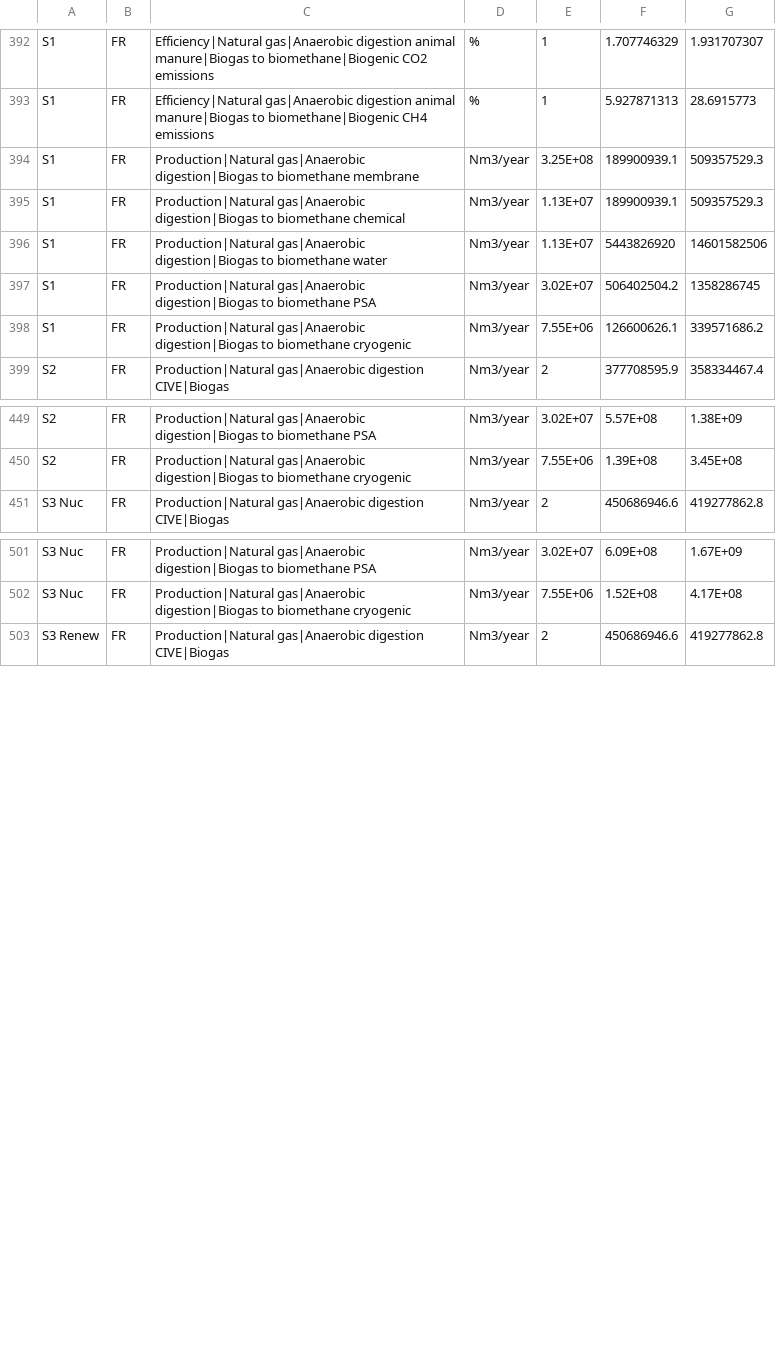
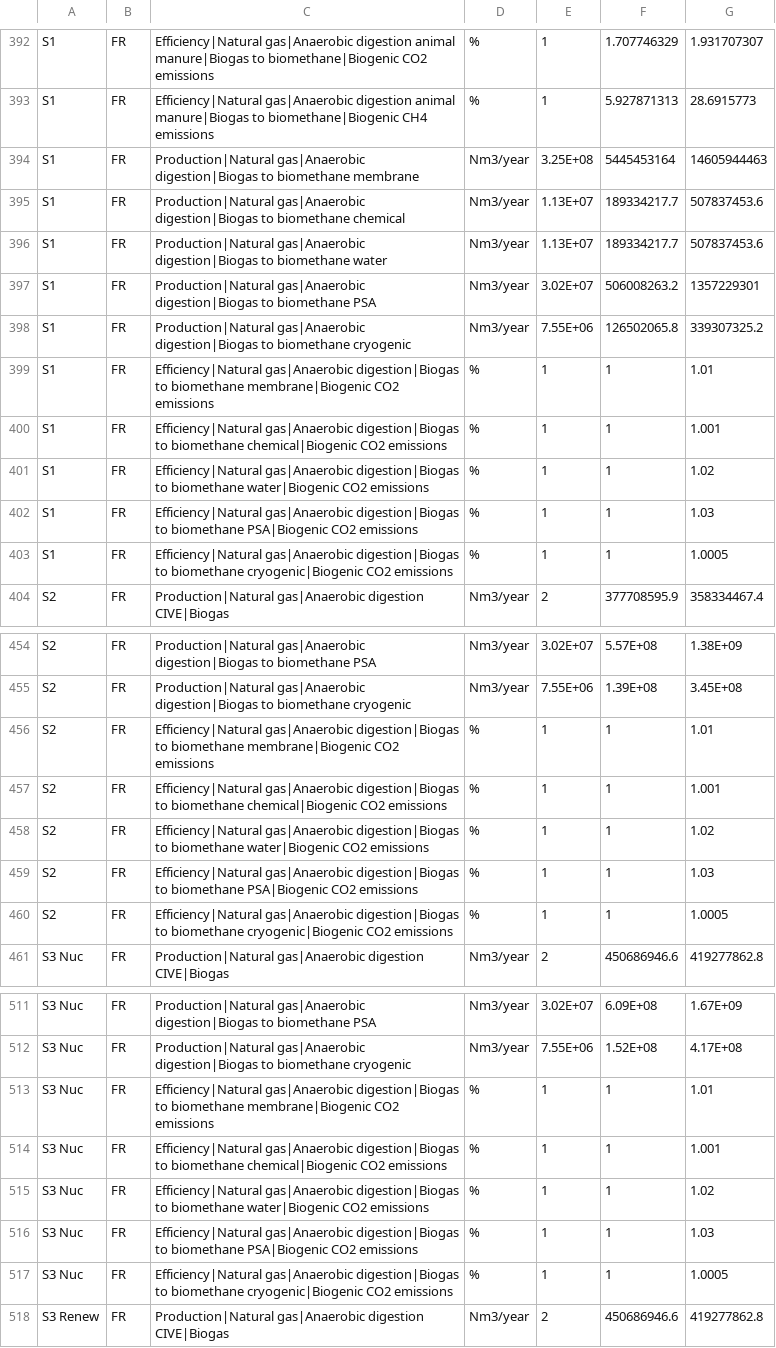
Before and after one commit to oie-mines-paristech/ADEME_scenarios_premise, a CSV file: scenario_data/scenario_data.csv, drawn as a sheet; only a part is shown, gaps mark what is left out; the diff covers the shown part only.

Commit message:
Corrected error in S1 production variables for upgrading techs

```diff
--- a/scenario_data/scenario_data.csv
+++ b/scenario_data/scenario_data.csv
@@ -393,7 +393,12 @@ S1,FR,Efficiency|Natural gas|Anaerobic digestion animal manure|Biogas to biometh
 S1,FR,Efficiency|Natural gas|Anaerobic digestion animal manure|Biogas to biomethane|Biogenic CH4 emissions,%,1,5.927871313,28.6915773
-S1,FR,Production|Natural gas|Anaerobic digestion|Biogas to biomethane membrane,Nm3/year,3.25E+08,189900939.1,509357529.3
-S1,FR,Production|Natural gas|Anaerobic digestion|Biogas to biomethane chemical,Nm3/year,1.13E+07,189900939.1,509357529.3
-S1,FR,Production|Natural gas|Anaerobic digestion|Biogas to biomethane water,Nm3/year,1.13E+07,5443826920,14601582506
-S1,FR,Production|Natural gas|Anaerobic digestion|Biogas to biomethane PSA,Nm3/year,3.02E+07,506402504.2,1358286745
-S1,FR,Production|Natural gas|Anaerobic digestion|Biogas to biomethane cryogenic,Nm3/year,7.55E+06,126600626.1,339571686.2
+S1,FR,Production|Natural gas|Anaerobic digestion|Biogas to biomethane membrane,Nm3/year,3.25E+08,5445453164,14605944463
+S1,FR,Production|Natural gas|Anaerobic digestion|Biogas to biomethane chemical,Nm3/year,1.13E+07,189334217.7,507837453.6
+S1,FR,Production|Natural gas|Anaerobic digestion|Biogas to biomethane water,Nm3/year,1.13E+07,189334217.7,507837453.6
+S1,FR,Production|Natural gas|Anaerobic digestion|Biogas to biomethane PSA,Nm3/year,3.02E+07,506008263.2,1357229301
+S1,FR,Production|Natural gas|Anaerobic digestion|Biogas to biomethane cryogenic,Nm3/year,7.55E+06,126502065.8,339307325.2
+S1,FR,Efficiency|Natural gas|Anaerobic digestion|Biogas to biomethane membrane|Biogenic CO2 emissions,%,1,1,1.01
+S1,FR,Efficiency|Natural gas|Anaerobic digestion|Biogas to biomethane chemical|Biogenic CO2 emissions,%,1,1,1.001
+S1,FR,Efficiency|Natural gas|Anaerobic digestion|Biogas to biomethane water|Biogenic CO2 emissions,%,1,1,1.02
+S1,FR,Efficiency|Natural gas|Anaerobic digestion|Biogas to biomethane PSA|Biogenic CO2 emissions,%,1,1,1.03
+S1,FR,Efficiency|Natural gas|Anaerobic digestion|Biogas to biomethane cryogenic|Biogenic CO2 emissions,%,1,1,1.0005
 S2,FR,Production|Natural gas|Anaerobic digestion CIVE|Biogas,Nm3/year,2,377708595.9,358334467.4
@@ -450,2 +455,7 @@ S2,FR,Production|Natural gas|Anaerobic digestion|Biogas to biomethane PSA,Nm3/ye
 S2,FR,Production|Natural gas|Anaerobic digestion|Biogas to biomethane cryogenic,Nm3/year,7.55E+06,1.39E+08,3.45E+08
+S2,FR,Efficiency|Natural gas|Anaerobic digestion|Biogas to biomethane membrane|Biogenic CO2 emissions,%,1,1,1.01
+S2,FR,Efficiency|Natural gas|Anaerobic digestion|Biogas to biomethane chemical|Biogenic CO2 emissions,%,1,1,1.001
+S2,FR,Efficiency|Natural gas|Anaerobic digestion|Biogas to biomethane water|Biogenic CO2 emissions,%,1,1,1.02
+S2,FR,Efficiency|Natural gas|Anaerobic digestion|Biogas to biomethane PSA|Biogenic CO2 emissions,%,1,1,1.03
+S2,FR,Efficiency|Natural gas|Anaerobic digestion|Biogas to biomethane cryogenic|Biogenic CO2 emissions,%,1,1,1.0005
 S3 Nuc,FR,Production|Natural gas|Anaerobic digestion CIVE|Biogas,Nm3/year,2,450686946.6,419277862.8
@@ -502,2 +512,7 @@ S3 Nuc,FR,Production|Natural gas|Anaerobic digestion|Biogas to biomethane PSA,Nm
 S3 Nuc,FR,Production|Natural gas|Anaerobic digestion|Biogas to biomethane cryogenic,Nm3/year,7.55E+06,1.52E+08,4.17E+08
+S3 Nuc,FR,Efficiency|Natural gas|Anaerobic digestion|Biogas to biomethane membrane|Biogenic CO2 emissions,%,1,1,1.01
+S3 Nuc,FR,Efficiency|Natural gas|Anaerobic digestion|Biogas to biomethane chemical|Biogenic CO2 emissions,%,1,1,1.001
+S3 Nuc,FR,Efficiency|Natural gas|Anaerobic digestion|Biogas to biomethane water|Biogenic CO2 emissions,%,1,1,1.02
+S3 Nuc,FR,Efficiency|Natural gas|Anaerobic digestion|Biogas to biomethane PSA|Biogenic CO2 emissions,%,1,1,1.03
+S3 Nuc,FR,Efficiency|Natural gas|Anaerobic digestion|Biogas to biomethane cryogenic|Biogenic CO2 emissions,%,1,1,1.0005
 S3 Renew,FR,Production|Natural gas|Anaerobic digestion CIVE|Biogas,Nm3/year,2,450686946.6,419277862.8
```
Also changed, not shown: 10 added rows elsewhere in this file.
